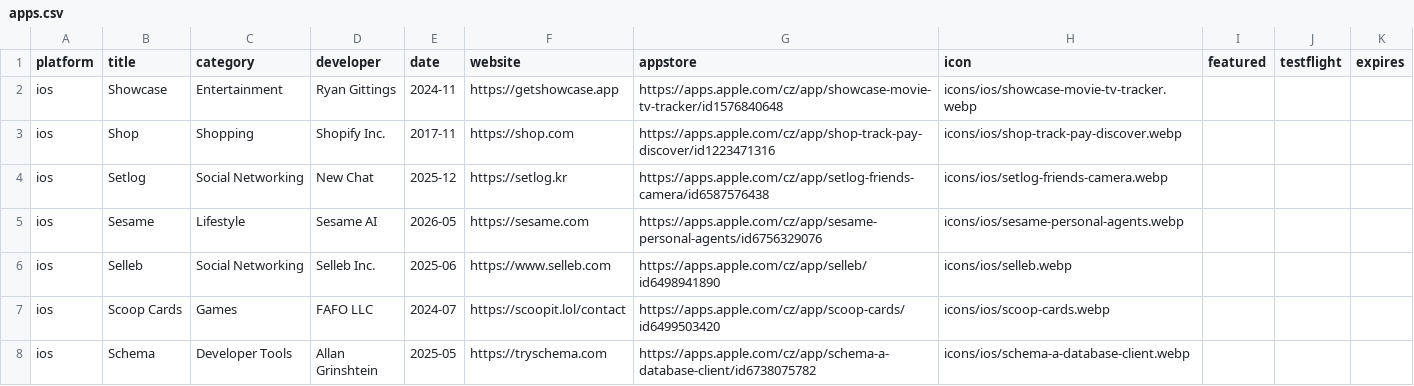
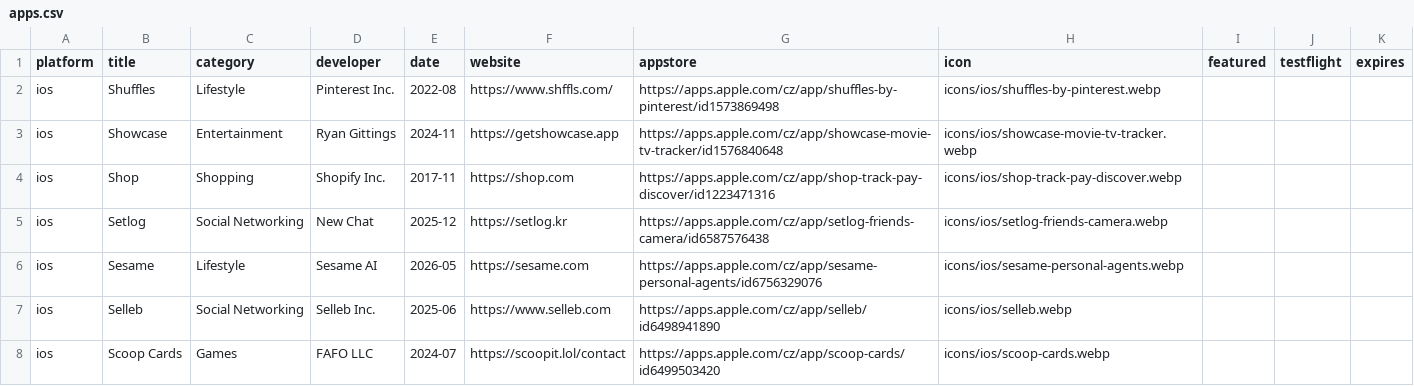
Before and after one commit to Manekenthe/IconSpace, a CSV file: data/apps.csv, drawn as a sheet; only a part is shown; the shorter side is filled out with more unchanged rows.

Commit message:
Update apps.csv

```diff
--- a/data/apps.csv
+++ b/data/apps.csv
@@ -1,2 +1,3 @@
 platform,title,category,developer,date,website,appstore,icon,featured,testflight,expires
+ios,Shuffles,Lifestyle,Pinterest Inc.,2022-08,https://www.shffls.com/,https://apps.apple.com/cz/app/shuffles-by-pinterest/id1573869498,icons/ios/shuffles-by-pinterest.webp,,,
 ios,Showcase,Entertainment,Ryan Gittings,2024-11,https://getshowcase.app,https://apps.apple.com/cz/app/showcase-movie-tv-tracker/id1576840648,icons/ios/showcase-movie-tv-tracker.webp,,,
```
